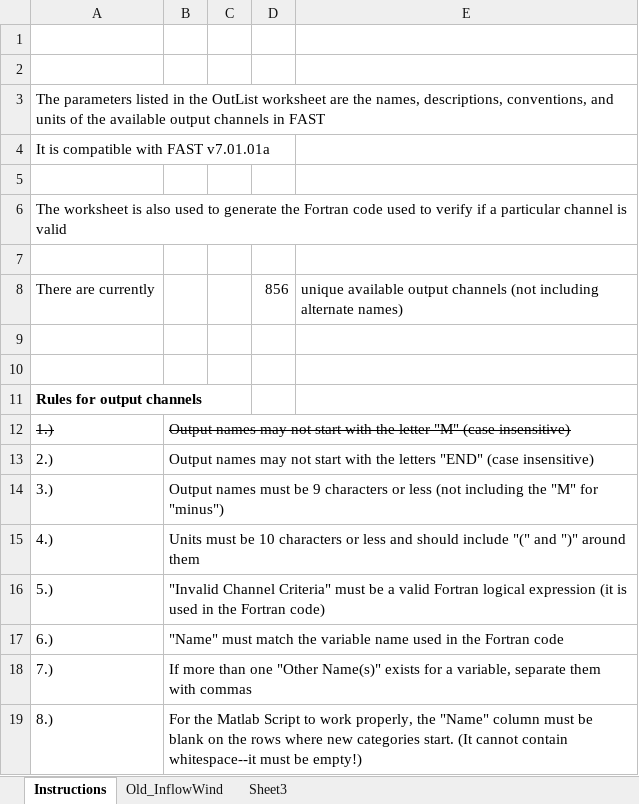
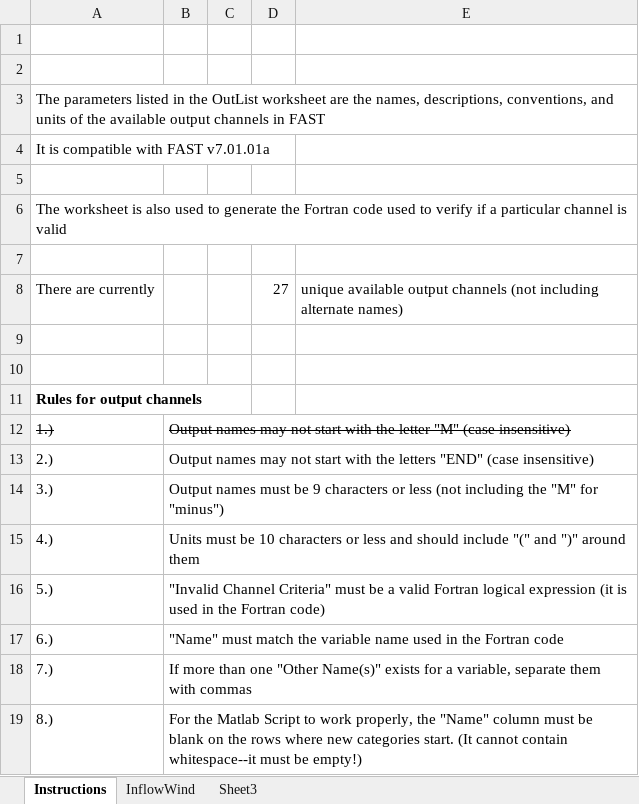
Before and after one commit to NWTC/InflowWind, an Excel workbook: OutListParameters.xlsx, sheet Instructions, drawn as a sheet; values as stored, in another font and other column widths than the file's, no borders; conditional formats not drawn; the diff names each change by its address in the sheet, - before the commit and + after, or states it on an @@ line.

```diff
--- a/OutListParameters.xlsx (sheet Instructions)
+++ b/OutListParameters.xlsx (sheet Instructions)
-sheet tab: Old_InflowWind
+sheet tab: InflowWind
-D8: 856
+D8: 27
```
Also changed, not shown: sheet InflowWind, 53 other files.
